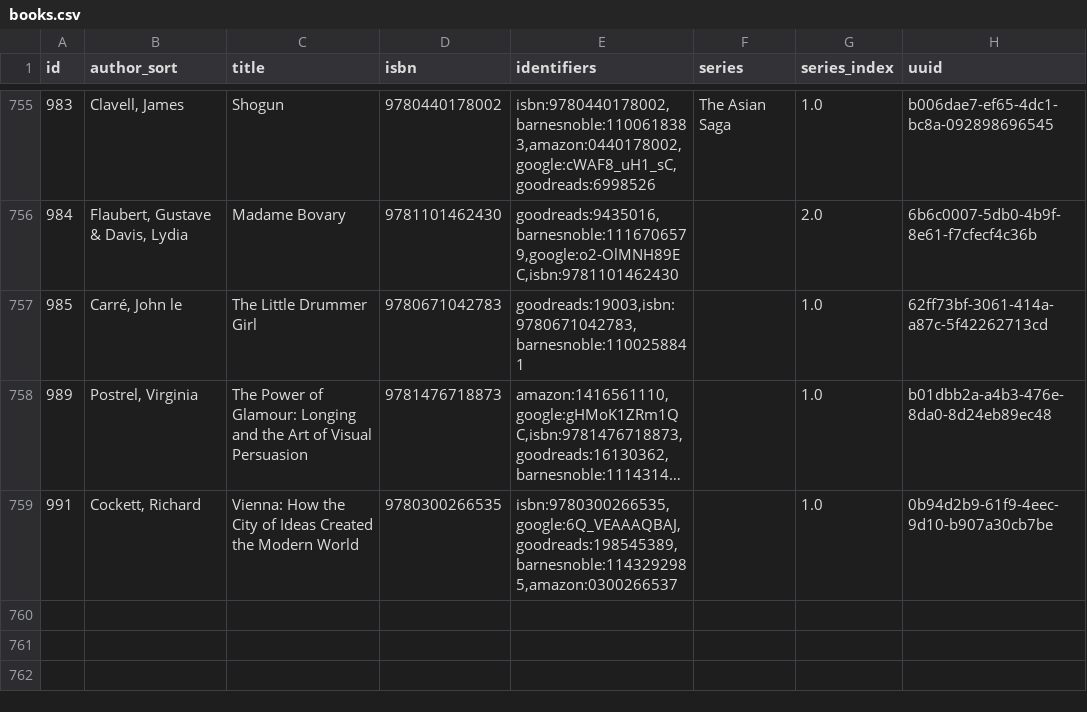
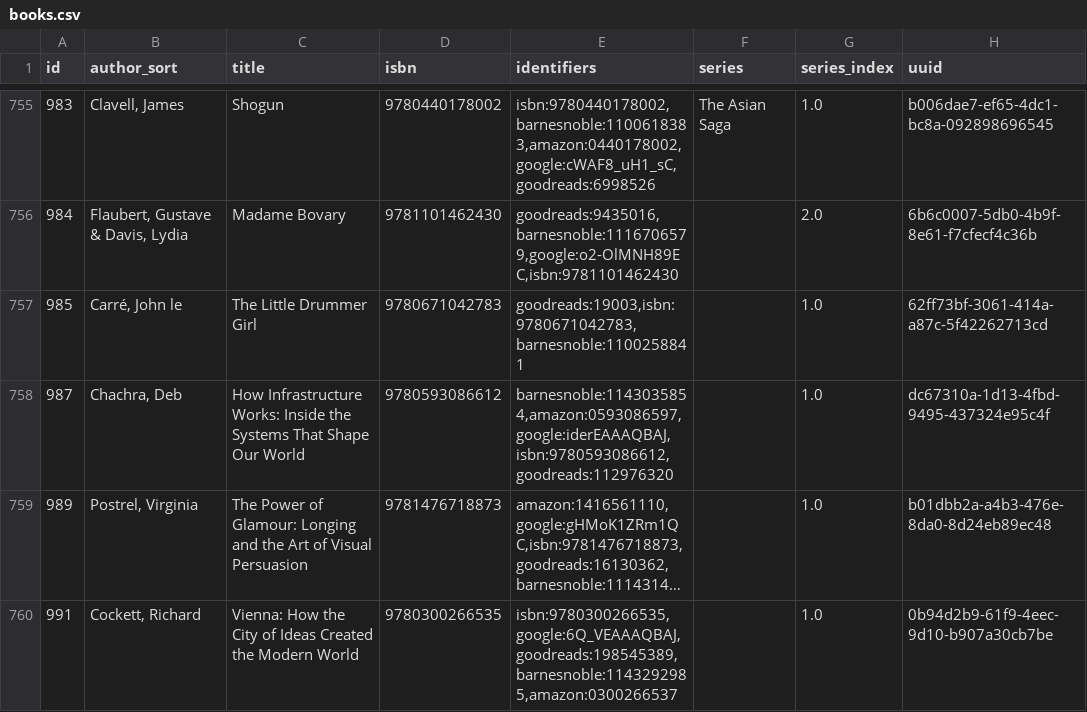
Before and after one commit to pigmonkey/pig-monkey.com, a CSV file: content/media/library/books.csv, drawn as a sheet; only a part is shown, gaps mark what is left out; long unchanged cells end in …; the diff names each change by its address in the sheet, - before the commit and + after, or states it on an @@ line.

Commit message:
update books

```diff
--- a/content/media/library/books.csv
+++ b/content/media/library/books.csv
+row 758: 987 | Chachra, Deb | How Infrastructure Works: Inside the Systems That Shape Our World | 9780593086612 | barnesnoble:1143035854,amazon:0593086597,google:iderEAAAQBAJ,isbn:9780593086612,goodreads:112976320 |  | 1.0 | dc67310a-1d13-4fbd-9495-437324e95c4f
```
Also changed, not shown: 1 other file.
